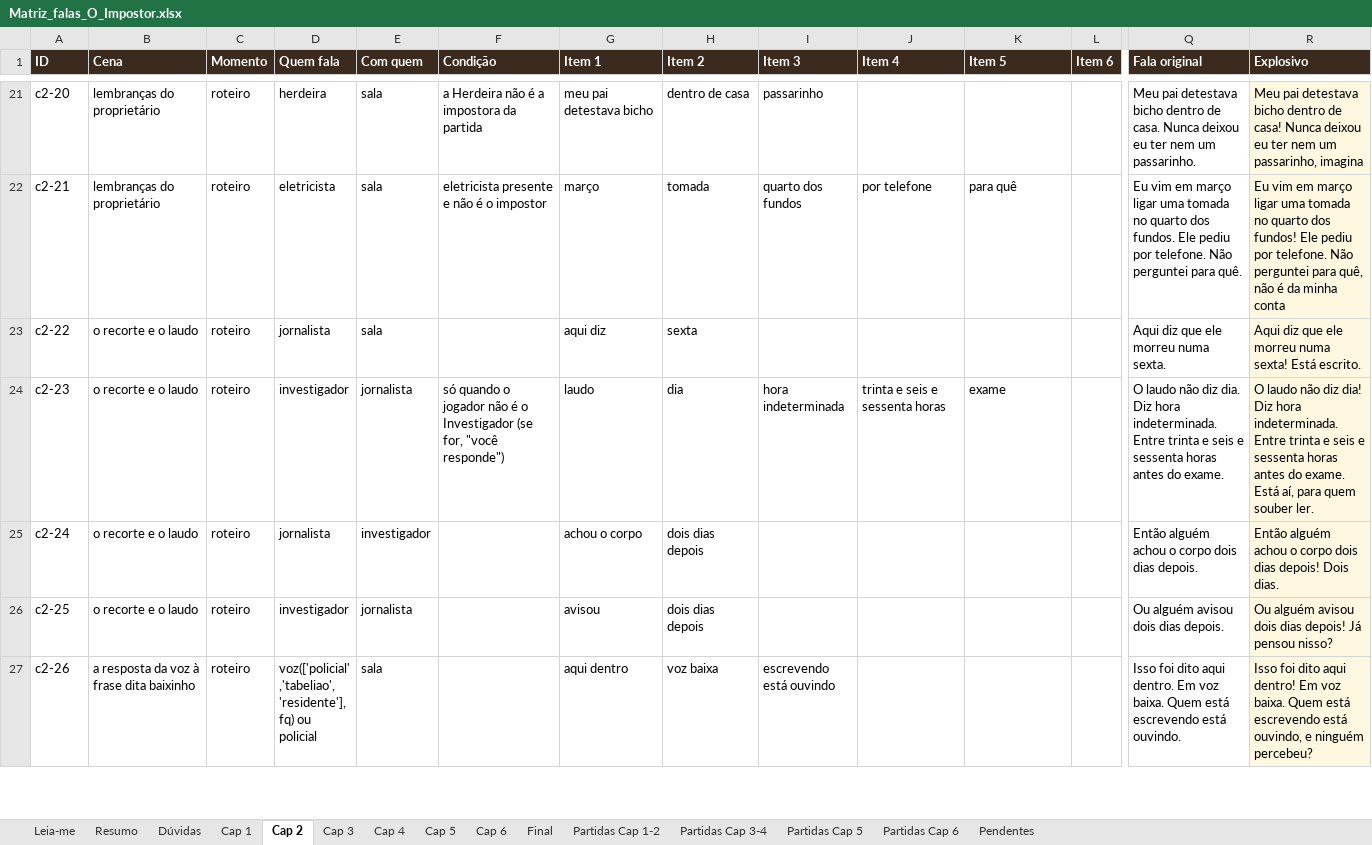
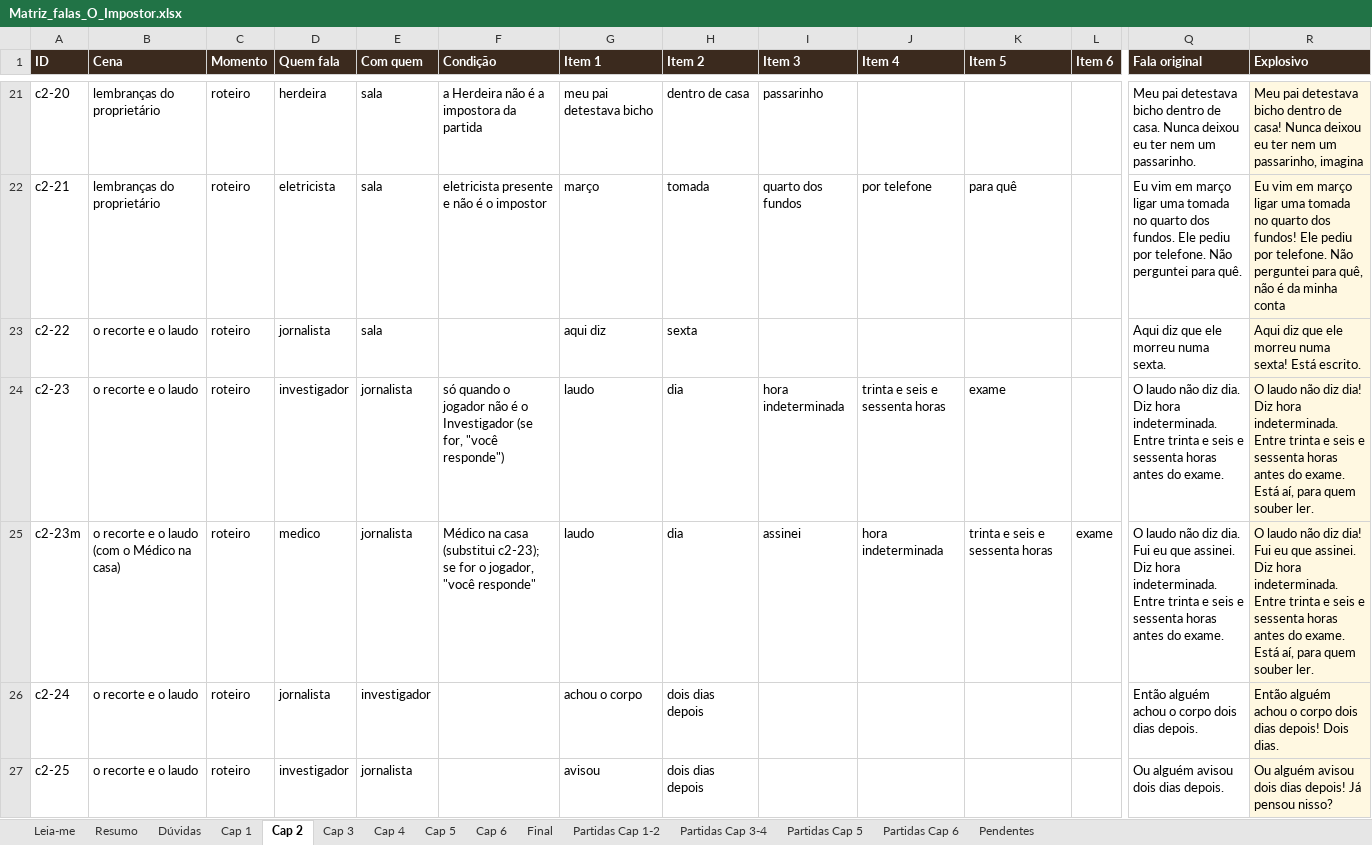
Before and after one commit to DrMarioNascimento/Dragon, an Excel workbook: Claude outputs/Matriz_falas_O_Impostor.xlsx, sheet Cap 2, drawn as a sheet; only a part is shown, gaps mark what is left out; the shorter side is filled out with more unchanged rows; values as stored, in another font and other column widths than the file's, no borders; charts and pictures and conditional formats not drawn; rows hold the shown columns only; the diff names each change by its address in the sheet, - before the commit and + after, or states it on an @@ line.

Commit message:
Adição do personagem médico ao jogo
Adição do personagem médico ao jogo

```diff
--- a/Claude outputs/Matriz_falas_O_Impostor.xlsx (sheet Cap 2)
+++ b/Claude outputs/Matriz_falas_O_Impostor.xlsx (sheet Cap 2)
+row 25: c2-23m | o recorte e o laudo (com o Médico na casa) | roteiro | medico | jornalista | Médico na casa (substitui c2-23); se for o jogador, "você responde" | laudo | dia | assinei | hora indeterminada | trinta e seis e sessenta horas | exame | O laudo não diz dia. Fui eu que assinei. Diz hora indeterminada. Entre trinta e seis e sessenta horas antes do exame. | O laudo não diz dia! Fui eu que assinei. Diz hora indeterminada. Entre trinta e seis e sessenta horas antes do exame. Está aí, para quem souber ler.
```
Also changed, not shown: sheet Partidas Cap 6, sheet Cap 6, sheet Resumo, sheet Leia-me, formulas that keep their value, 8 other files.
